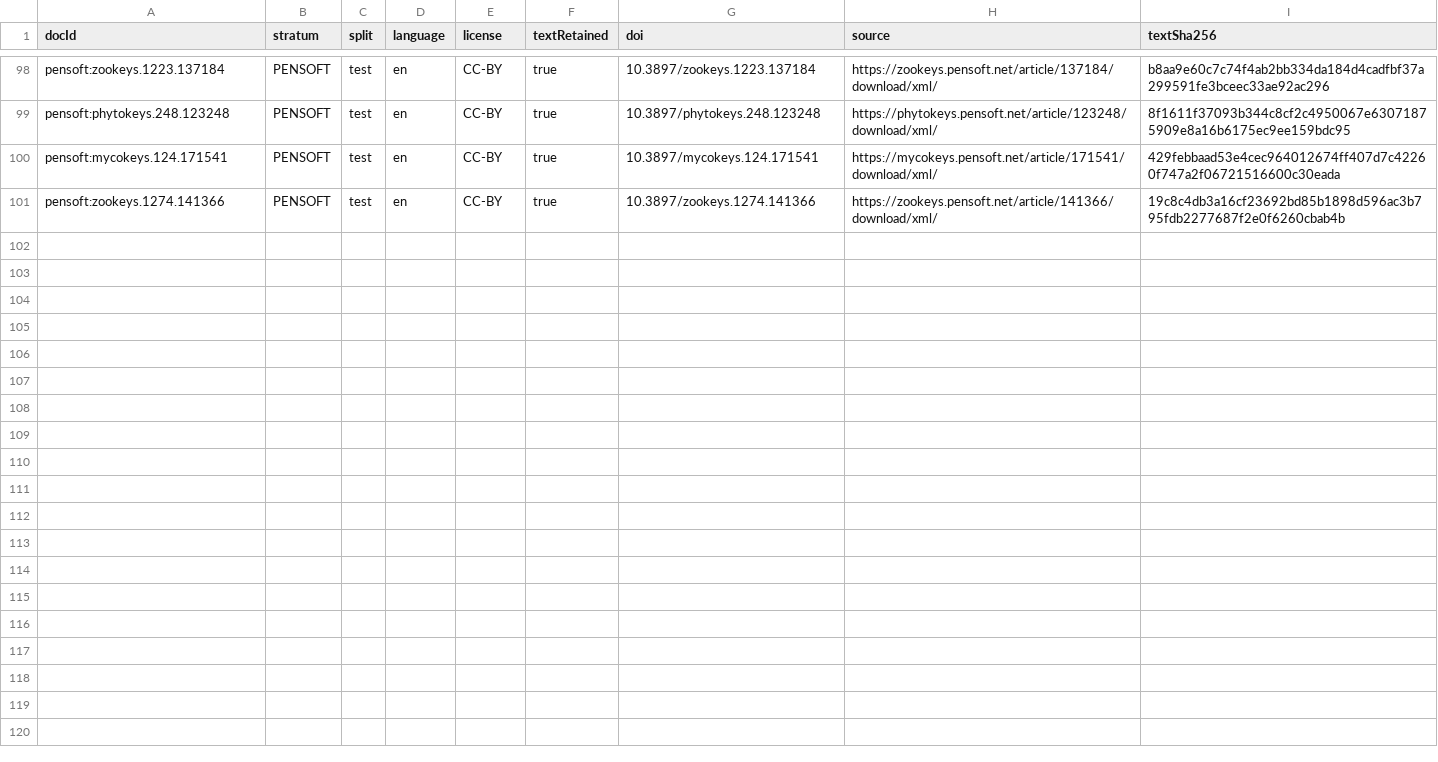
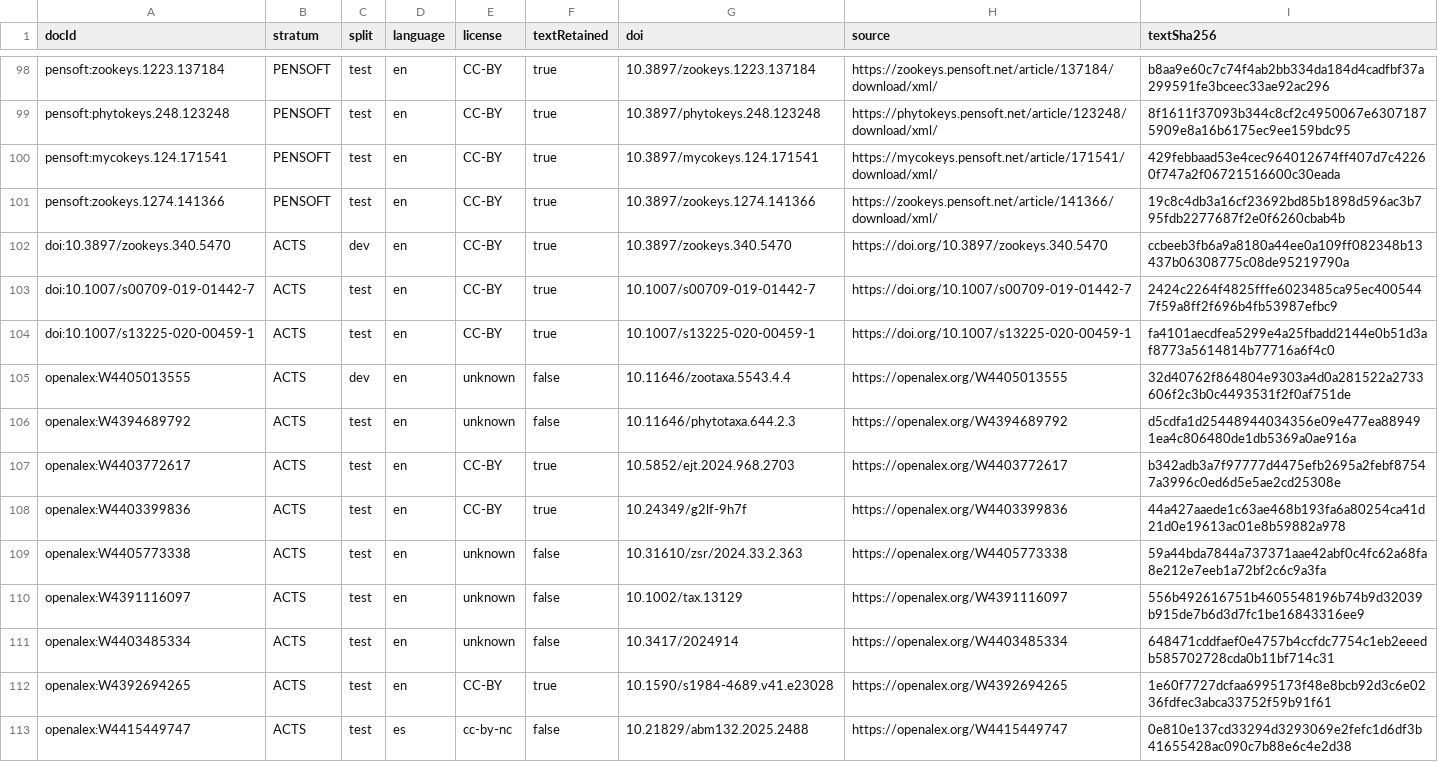
Before and after one commit to CatalogueOfLife/garrulus, a TSV file: eval/corpus/curated/manifest.tsv, drawn as a sheet; only a part is shown, gaps mark what is left out; the diff names each change by its address in the sheet, - before the commit and + after, or states it on an @@ line.

Commit message:
feat(eval): ACTS stratum in the curated set and act pre-tags
curated-add-acts adds act-rich excerpts of open-licensed PDFs (GROBID)
and one abstract with act markers per journal as stratum ACTS: three
CC-BY excerpts and nine abstracts, 12 documents, appended to the
manifest. ls-export pre-tags the finder's acts (Act region, act_type,
act_of link) and leaves out name pre-tags scoring below --min-score
(0.1). The label config offers the act type higher nov.

```diff
--- a/eval/corpus/curated/manifest.tsv
+++ b/eval/corpus/curated/manifest.tsv
+row 102: doi:10.3897/zookeys.340.5470 | ACTS | dev | en | CC-BY | true | 10.3897/zookeys.340.5470 | https://doi.org/10.3897/zookeys.340.5470 | ccbeeb3fb6a9a8180a44ee0a109ff082348b13437b06308775c08de95219790a
+row 103: doi:10.1007/s00709-019-01442-7 | ACTS | test | en | CC-BY | true | 10.1007/s00709-019-01442-7 | https://doi.org/10.1007/s00709-019-01442-7 | 2424c2264f4825fffe6023485ca95ec4005447f59a8ff2f696b4fb53987efbc9
+row 104: doi:10.1007/s13225-020-00459-1 | ACTS | test | en | CC-BY | true | 10.1007/s13225-020-00459-1 | https://doi.org/10.1007/s13225-020-00459-1 | fa4101aecdfea5299e4a25fbadd2144e0b51d3af8773a5614814b77716a6f4c0
+row 105: openalex:W4405013555 | ACTS | dev | en | unknown | false | 10.11646/zootaxa.5543.4.4 | https://openalex.org/W4405013555 | 32d40762f864804e9303a4d0a281522a2733606f2c3b0c4493531f2f0af751de
+row 106: openalex:W4394689792 | ACTS | test | en | unknown | false | 10.11646/phytotaxa.644.2.3 | https://openalex.org/W4394689792 | d5cdfa1d25448944034356e09e477ea889491ea4c806480de1db5369a0ae916a
+row 107: openalex:W4403772617 | ACTS | test | en | CC-BY | true | 10.5852/ejt.2024.968.2703 | https://openalex.org/W4403772617 | b342adb3a7f97777d4475efb2695a2febf87547a3996c0ed6d5e5ae2cd25308e
+row 108: openalex:W4403399836 | ACTS | test | en | CC-BY | true | 10.24349/g2lf-9h7f | https://openalex.org/W4403399836 | 44a427aaede1c63ae468b193fa6a80254ca41d21d0e19613ac01e8b59882a978
+row 109: openalex:W4405773338 | ACTS | test | en | unknown | false | 10.31610/zsr/2024.33.2.363 | https://openalex.org/W4405773338 | 59a44bda7844a737371aae42abf0c4fc62a68fa8e212e7eeb1a72bf2c6c9a3fa
+row 110: openalex:W4391116097 | ACTS | test | en | unknown | false | 10.1002/tax.13129 | https://openalex.org/W4391116097 | 556b492616751b4605548196b74b9d32039b915de7b6d3d7fc1be16843316ee9
+row 111: openalex:W4403485334 | ACTS | test | en | unknown | false | 10.3417/2024914 | https://openalex.org/W4403485334 | 648471cddfaef0e4757b4ccfdc7754c1eb2eeedb585702728cda0b11bf714c31
+row 112: openalex:W4392694265 | ACTS | test | en | CC-BY | true | 10.1590/s1984-4689.v41.e23028 | https://openalex.org/W4392694265 | 1e60f7727dcfaa6995173f48e8bcb92d3c6e0236fdfec3abca33752f59b91f61
+row 113: openalex:W4415449747 | ACTS | test | es | cc-by-nc | false | 10.21829/abm132.2025.2488 | https://openalex.org/W4415449747 | 0e810e137cd33294d3293069e2fefc1d6df3b41655428ac090c7b88e6c4e2d38
```
Also changed, not shown: 11 other files.
